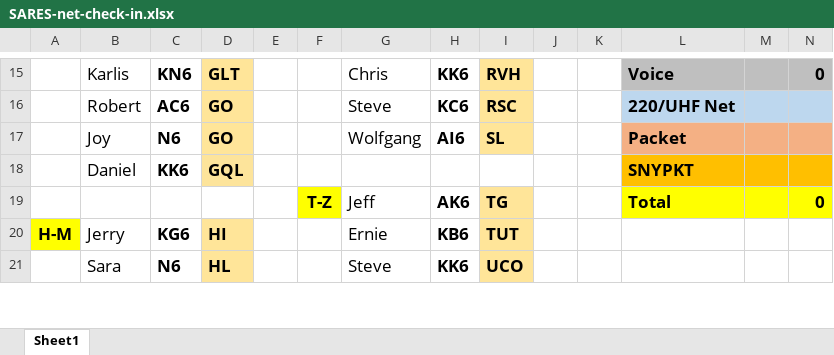
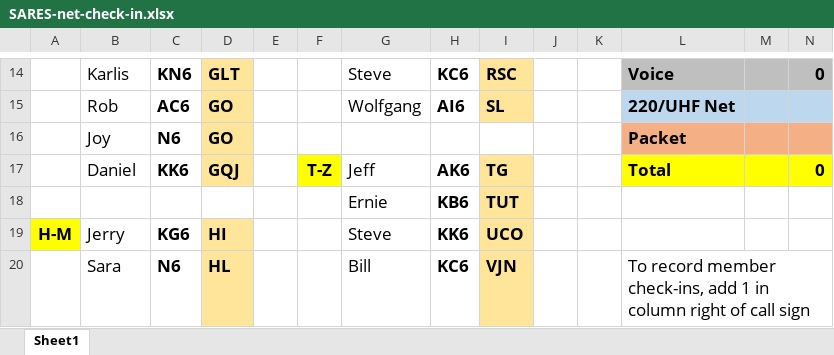
Before and after one commit to saresrg/Net-Control-Docs, an Excel workbook: SARES-net-check-in.xlsx, sheet Sheet1, drawn as a sheet; only a part is shown, gaps mark what is left out; values as stored, in another font and other column widths than the file's, no borders; charts and pictures not drawn; removed rows and columns are numbered as before the commit, all else as after; the diff covers the shown part only; the diff names each change by its address in the sheet, - before the commit and + after, or states it on an @@ line.

Commit message:
Update Monday Net check-in roster

```diff
--- a/SARES-net-check-in.xlsx (sheet Sheet1)
+++ b/SARES-net-check-in.xlsx (sheet Sheet1)
-G14: Chris
+G14: Steve
-H14: KK6
+H14: KC6
-I14: RVH
+I14: RSC
-B15: Robert
+B15: Rob
-G15: Steve
+G15: Wolfgang
-H15: KC6
+H15: AI6
-I15: RSC
+I15: SL
-G16: Wolfgang
+G16: (empty)
-H16: AI6
+H16: (empty)
-I16: SL
+I16: (empty)
-I16 fill: #FFE599
+I16 fill: none
-D17: GQL
+D17: GQJ
-F17: (empty)
+F17: T-Z
-F17 fill: none
+F17 fill: #FFFF00
-G17: (empty)
+G17: Jeff
-H17: (empty)
+H17: AK6
-I17: (empty)
+I17: TG
-I17 fill: none
+I17 fill: #FFE599
-L17: SNYPKT
+L17: Total
-L17:N17 fill: #FFBF00
+L17:N17 fill: #FFFF00
-N17: (empty)
+N17: 0
-row 19:  |  |  |  |  | T-Z | Jeff | AK6 | TG |  |  | Total |  | 0
+row 18:  |  |  |  |  |  | Ernie | KB6 | TUT
-G19: Ernie
+G19: Steve
-H19: KB6
+H19: KK6
-I19: TUT
+I19: UCO
-G20: Steve
+G20: Bill
-H20: KK6
+H20: KC6
-I20: UCO
+I20: VJN
-L20: (empty)
+L20: To record member check-ins, add 1 in column right of call sign
+L20:N20 merged
```
Also changed, not shown: 1 added row, 4 removed rows, 46 edited cells, cell formats and merged cells elsewhere in this sheet, formulas that keep their value, charts or pictures.
